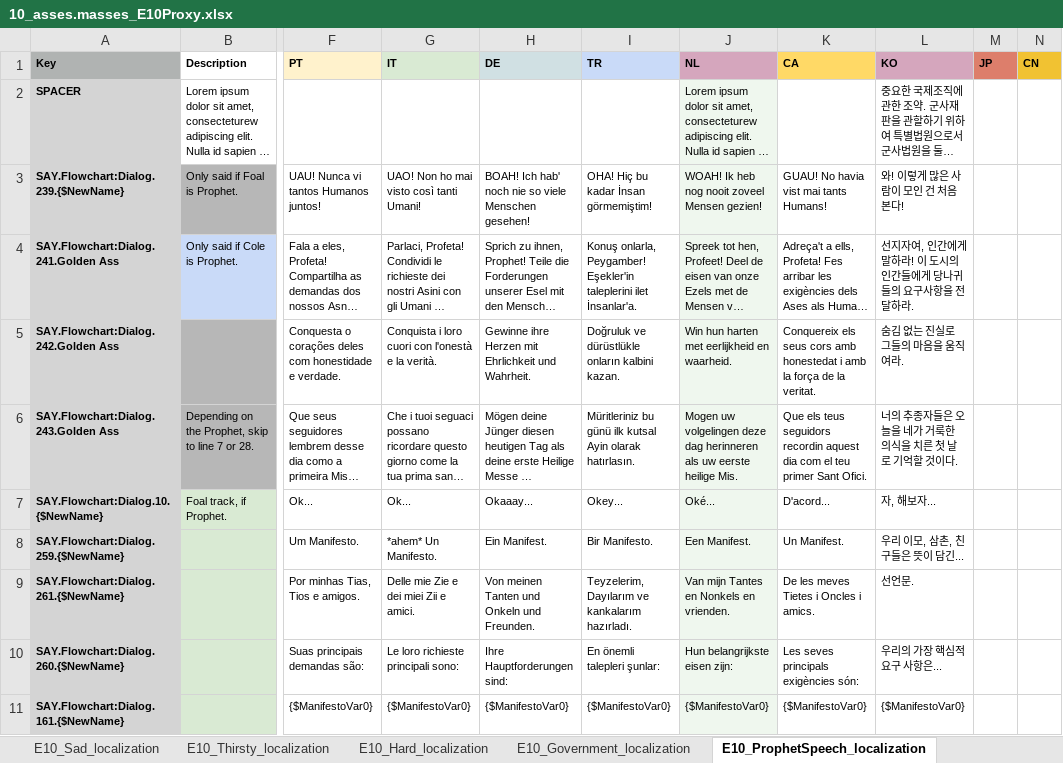
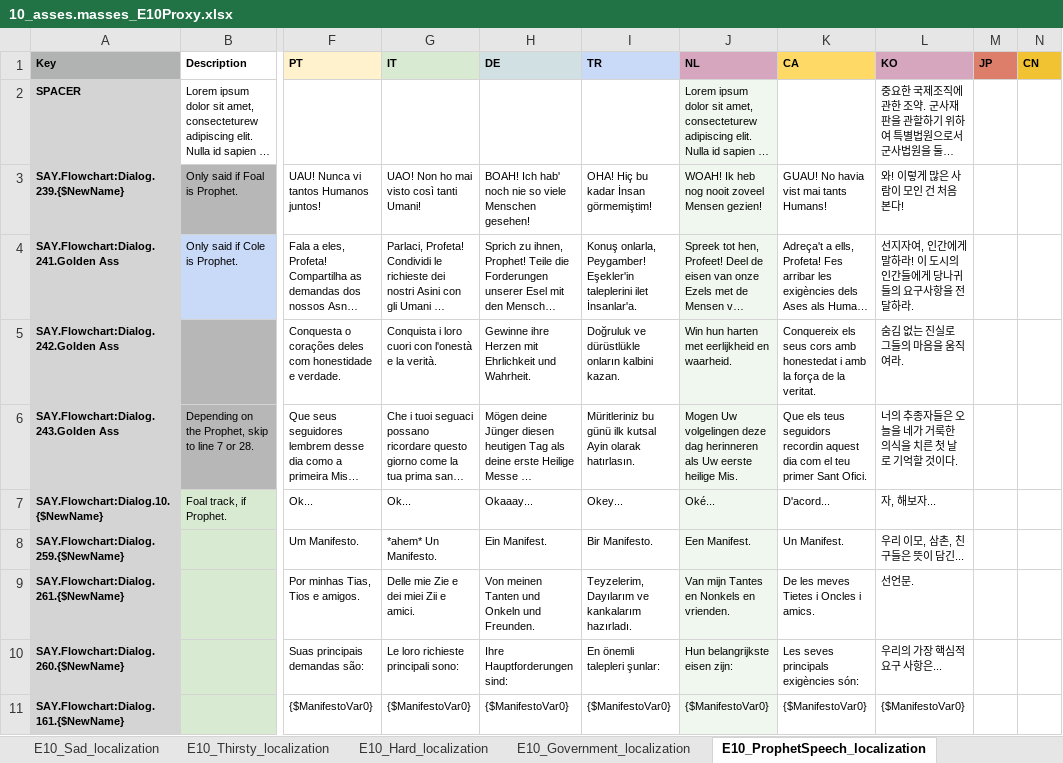
Before and after one commit to TomVDH/AM_FL_TRANS, an Excel workbook: excels/10_asses.masses_E10Proxy.xlsx, sheet E10_ProphetSpeech_localization, drawn as a sheet; only a part is shown, gaps mark what is left out; long unchanged cells end in …; values as stored, in another font and other column widths than the file's, no borders; the diff names each change by its address in the sheet, - before the commit and + after, or states it on an @@ line.

```diff
--- a/excels/10_asses.masses_E10Proxy.xlsx (sheet E10_ProphetSpeech_localization)
+++ b/excels/10_asses.masses_E10Proxy.xlsx (sheet E10_ProphetSpeech_localization)
-J6 (NL): Mogen uw volgelingen deze dag herinneren als uw eerste heilige…
+J6 (NL): Mogen Uw volgelingen deze dag herinneren als Uw eerste heilige…
```
Also changed, not shown: sheet E10_Government_localization, sheet E10_Credits_localization, sheet E10_Epilogue_localization, sheet E10_Hard_localization, excels.fresh-pull-2026-05-11/10_asses.masses_E10Proxy.xlsx, 3 other files.
